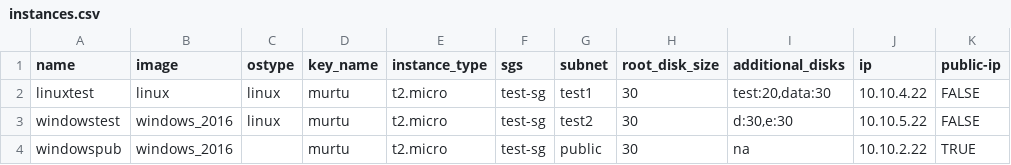
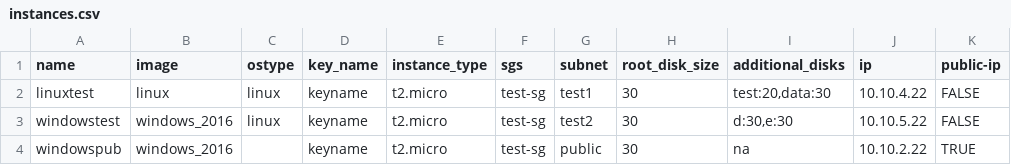
Before and after one commit to MurtuNPS/TFAWSEnv, a CSV file: instances.csv, drawn as a sheet; only a part is shown; the diff names each change by its address in the sheet, - before the commit and + after, or states it on an @@ line.

Commit message:
Update instances.csv

```diff
--- a/instances.csv
+++ b/instances.csv
-D2:D4 (key_name): murtu
+D2:D4 (key_name): keyname
```
